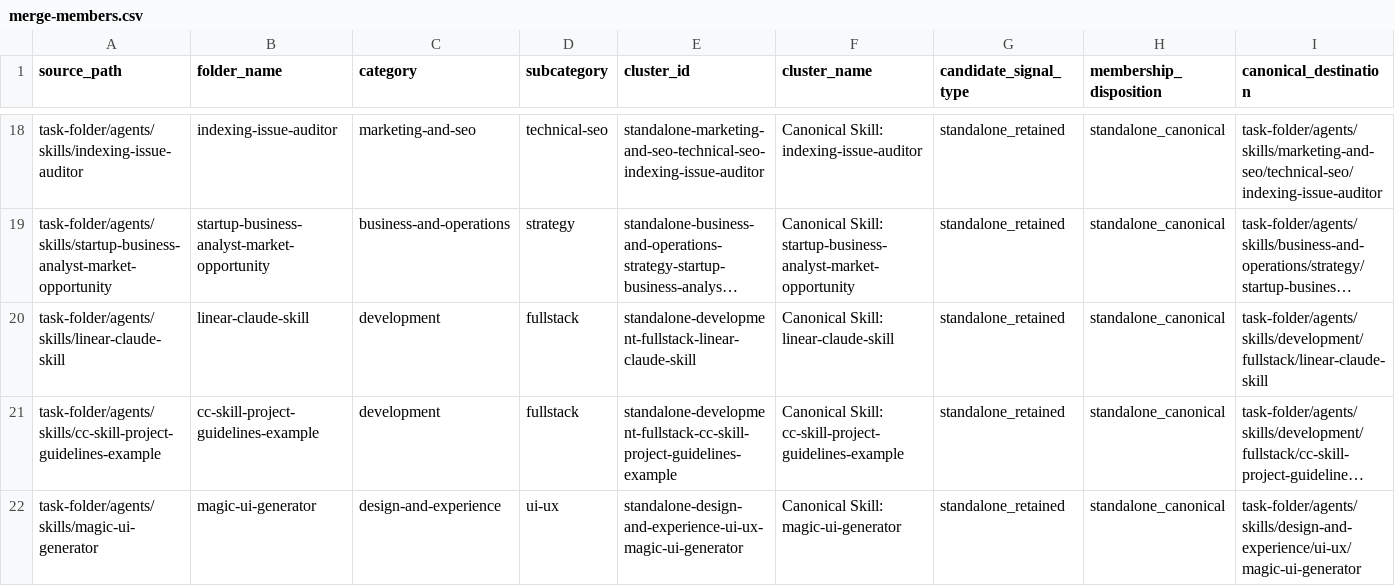
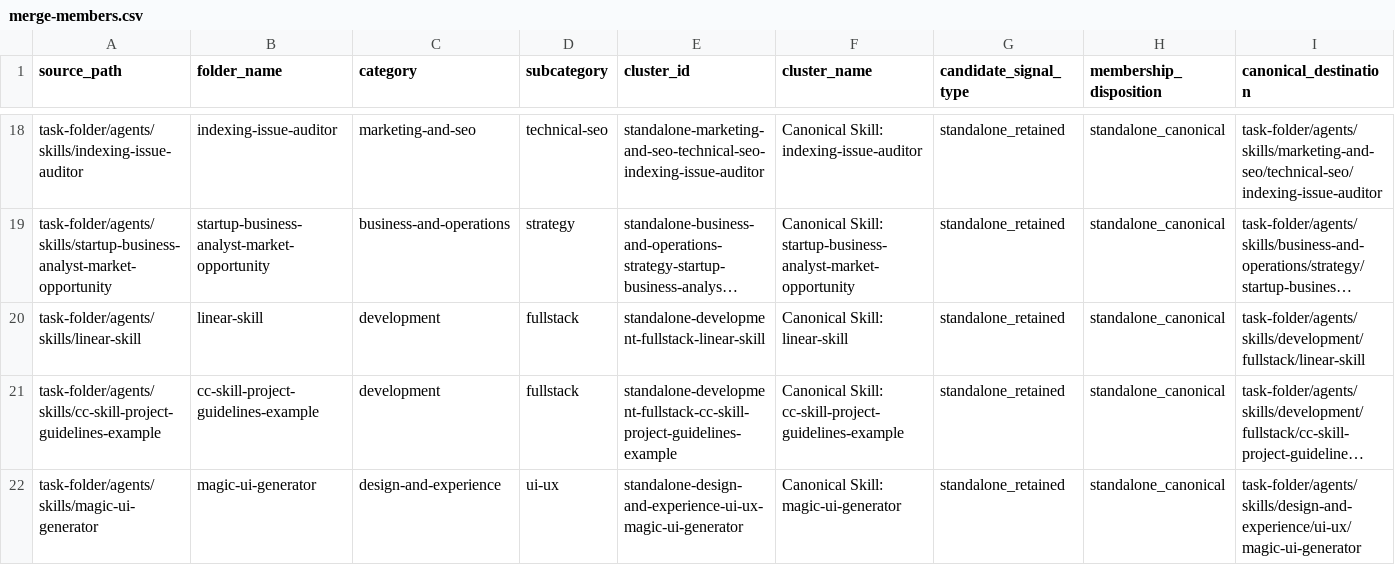
Before and after one commit to REVREBEL/skills-rebuild, a CSV file: task-folder/agents/skills-rebuild/_audit/merge-members.csv, drawn as a sheet; only a part is shown, gaps mark what is left out; long unchanged cells end in …; the diff covers the shown part only; the diff names each change by its address in the sheet, - before the commit and + after, or states it on an @@ line.

Commit message:
skills-rebuild: complete phase 08 canonical rewrites

```diff
--- a/task-folder/agents/skills-rebuild/_audit/merge-members.csv
+++ b/task-folder/agents/skills-rebuild/_audit/merge-members.csv
-A20 (source_path): task-folder/agents/skills/linear-claude-skill
+A20 (source_path): task-folder/agents/skills/linear-skill
-B20 (folder_name): linear-claude-skill
+B20 (folder_name): linear-skill
-E20 (cluster_id): standalone-development-fullstack-linear-claude-skill
+E20 (cluster_id): standalone-development-fullstack-linear-skill
-F20 (cluster_name): Canonical Skill: linear-claude-skill
+F20 (cluster_name): Canonical Skill: linear-skill
-I20 (canonical_destination): task-folder/agents/skills/development/fullstack/linear-claude-skill
+I20 (canonical_destination): task-folder/agents/skills/development/fullstack/linear-skill
```
Also changed, not shown: 15 edited cells elsewhere in this file, task-folder/agents/skills-rebuild/_audit/split-decisions.csv, 28 other files.
